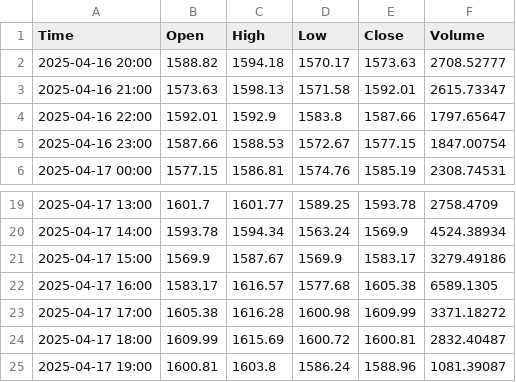
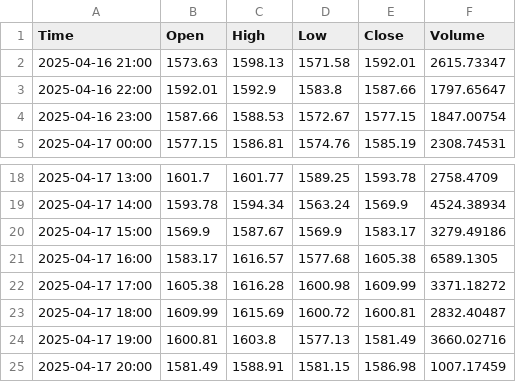
Before and after one commit to CalvinSkunnies/playground, a CSV file: ETHUSDT_60m_klines.csv, drawn as a sheet; only a part is shown, gaps mark what is left out.

```diff
--- a/ETHUSDT_60m_klines.csv
+++ b/ETHUSDT_60m_klines.csv
@@ -1,3 +1,2 @@
 Time,Open,High,Low,Close,Volume
-2025-04-16 20:00,1588.82,1594.18,1570.17,1573.63,2708.52777
 2025-04-16 21:00,1573.63,1598.13,1571.58,1592.01,2615.73347
@@ -24,2 +23,3 @@ Time,Open,High,Low,Close,Volume
 2025-04-17 18:00,1609.99,1615.69,1600.72,1600.81,2832.40487
-2025-04-17 19:00,1600.81,1603.8,1586.24,1588.96,1081.39087
+2025-04-17 19:00,1600.81,1603.8,1577.13,1581.49,3660.02716
+2025-04-17 20:00,1581.49,1588.91,1581.15,1586.98,1007.17459
```
